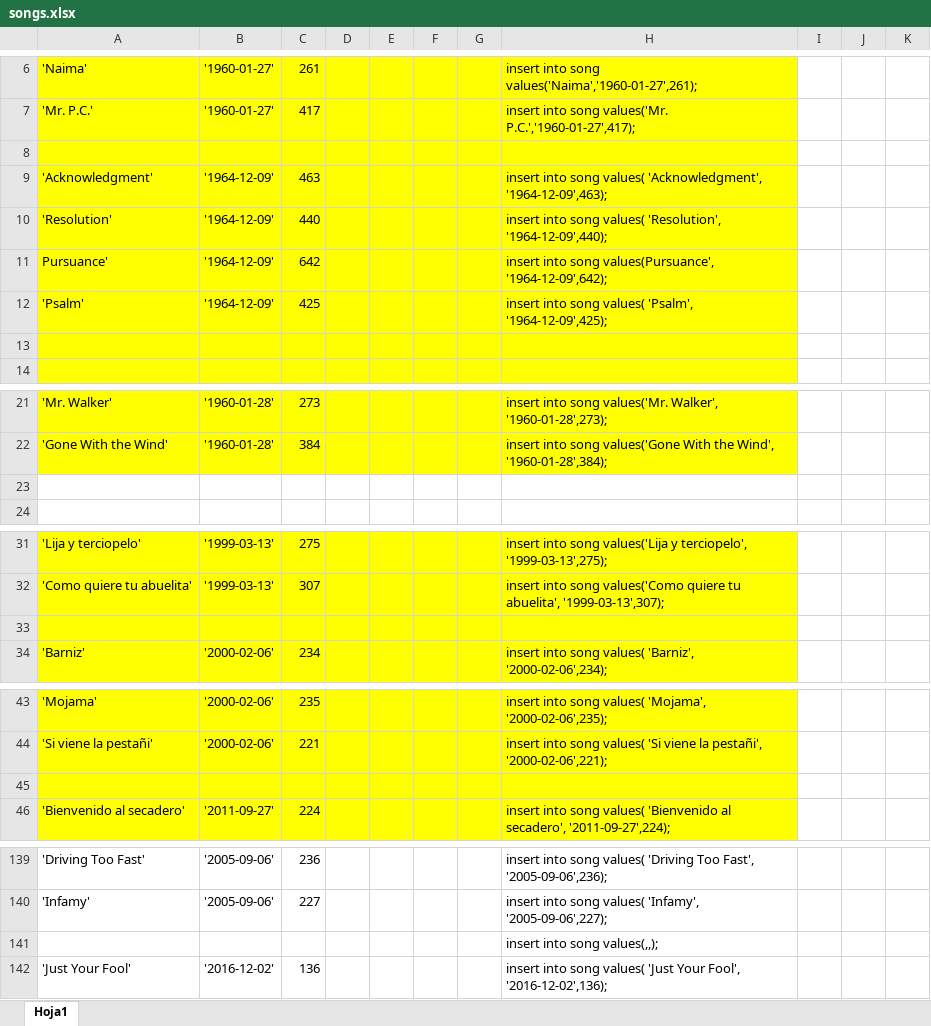
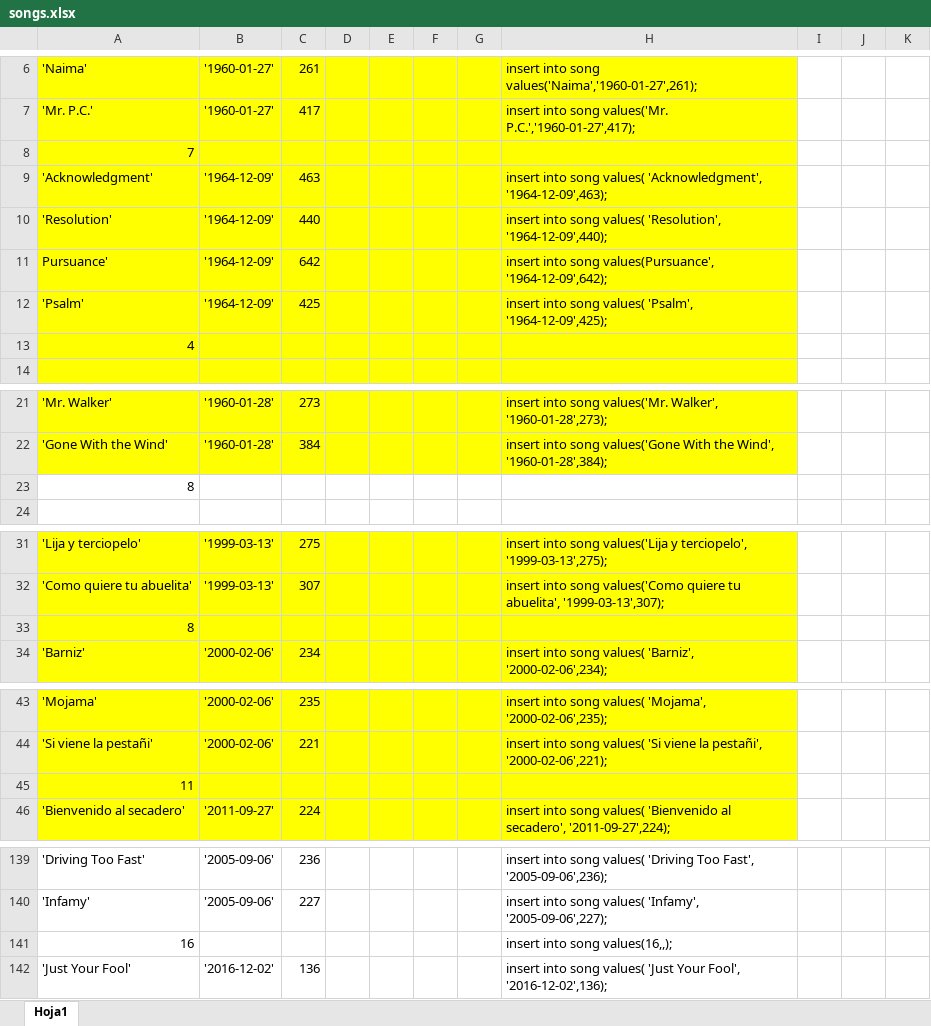
Before and after one commit to MSchere/databases, an Excel workbook: Archivos Excel/songs.xlsx, sheet Hoja1, drawn as a sheet; only a part is shown, gaps mark what is left out; values as stored, in another font and other column widths than the file's, no borders; removed rows and columns are numbered as before the commit, all else as after; the diff covers the shown part only; the diff names each change by its address in the sheet, - before the commit and + after, or states it on an @@ line.

Commit message:
Final version excels

```diff
--- a/Archivos Excel/songs.xlsx (sheet Hoja1)
+++ b/Archivos Excel/songs.xlsx (sheet Hoja1)
-A8: (empty)
+A8: 7
-A13: (empty)
+A13: 4
-A23: (empty)
+A23: 8
-A33: (empty)
+A33: 8
-A45: (empty)
+A45: 11
-row 141:  |  |  |  |  |  |  | insert into song values(,,);
+row 141: 16 |  |  |  |  |  |  | insert into song values(16,,);
```
Also changed, not shown: 1 added row and 6 edited cells elsewhere in this sheet, Archivos Excel/musician.xlsx.
